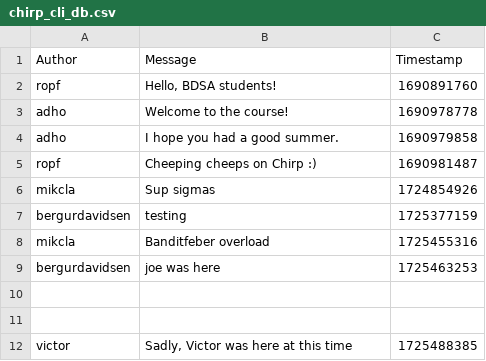
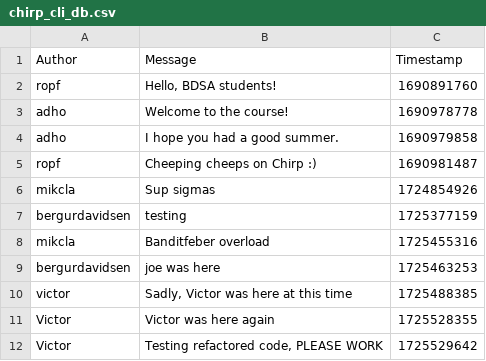
Before and after one commit to ITU-BDSA2024-GROUP4/Chirp, a CSV file: chirp_cli_db.csv, drawn as a sheet.

```diff
--- a/chirp_cli_db.csv
+++ b/chirp_cli_db.csv
@@ -9,4 +9,4 @@ mikcla,Banditfeber overload,1725455316
 bergurdavidsen,joe was here,1725463253
-
-
 victor,"Sadly, Victor was here at this time",1725488385
+Victor,Victor was here again,1725528355
+Victor,"Testing refactored code, PLEASE WORK",1725529642
```
Also changed, not shown: 22 other files.
